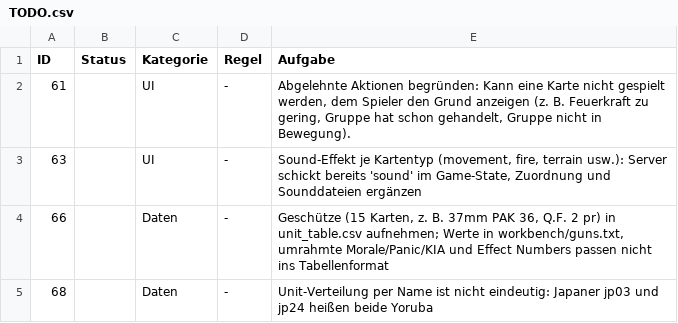
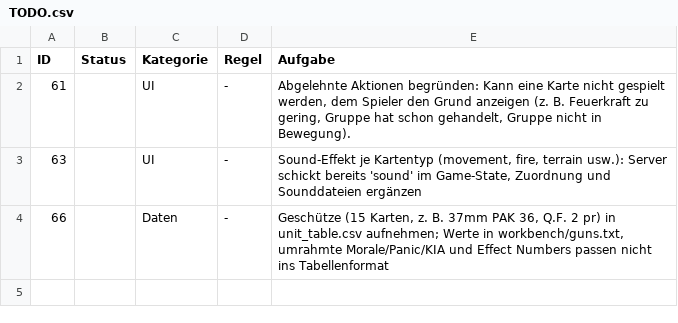
Before and after one commit to Ultimatthi/up-front, a CSV file: TODO.csv, drawn as a sheet.

Commit message:
renamed duplicate Yoruba to Yoruba II

```diff
--- a/TODO.csv
+++ b/TODO.csv
@@ -4,2 +4 @@
 66;;Daten;-;"Geschütze (15 Karten, z. B. 37mm PAK 36, Q.F. 2 pr) in unit_table.csv aufnehmen; Werte in workbench/guns.txt, umrahmte Morale/Panic/KIA und Effect Numbers passen nicht ins Tabellenformat"
-68;;Daten;-;Unit-Verteilung per Name ist nicht eindeutig: Japaner jp03 und jp24 heißen beide Yoruba
```
Also changed, not shown: assets/units/unit_table.csv, 1 other file.
